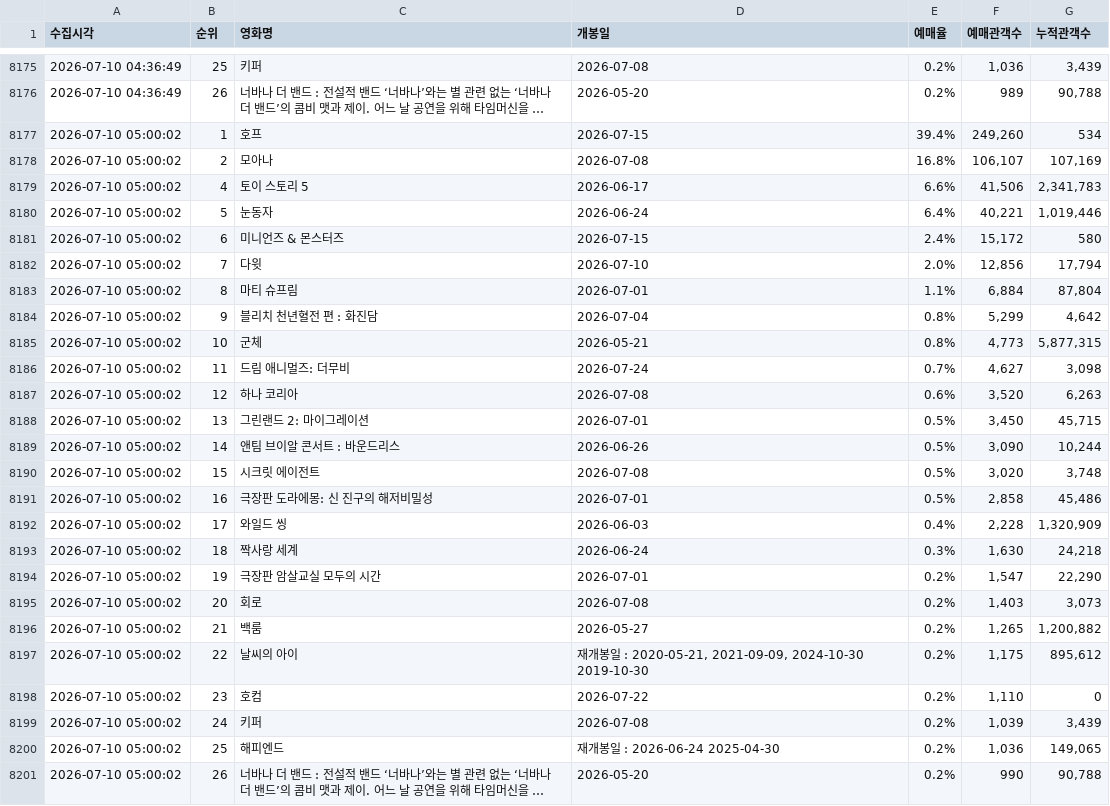
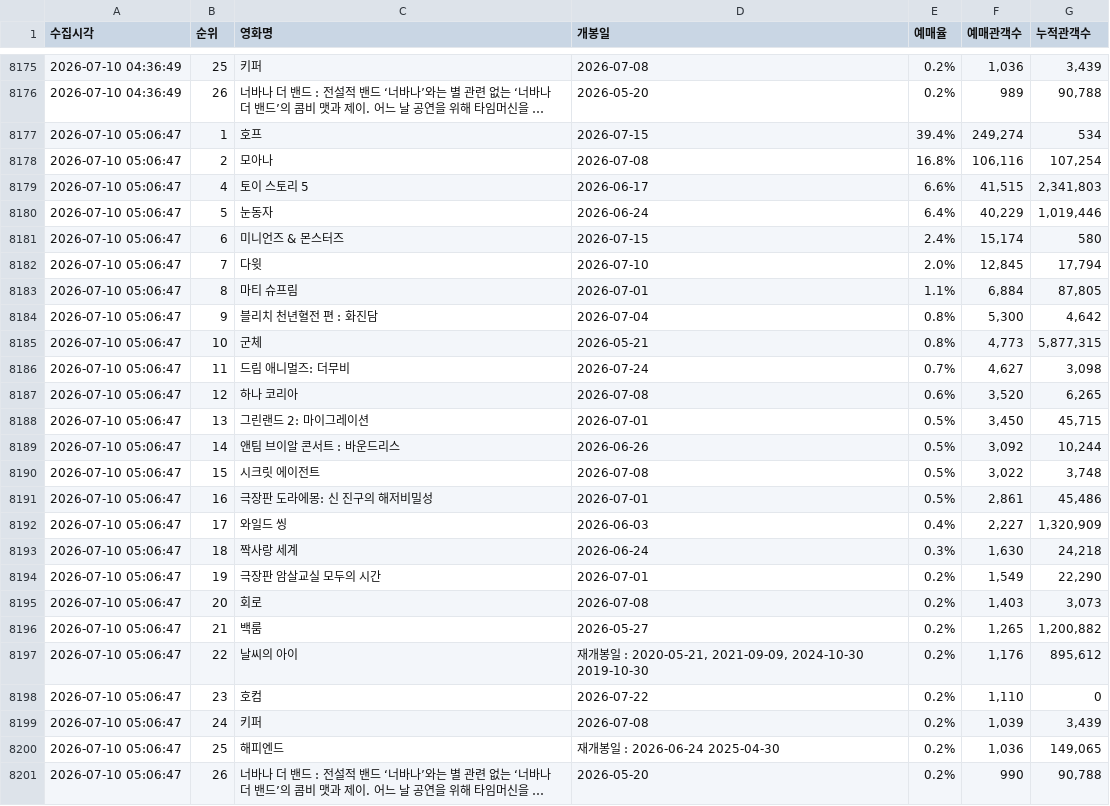
Before and after one commit to jaywhyyang/greenland2, a CSV file: competitors_hourly.csv, drawn as a sheet; only a part is shown, gaps mark what is left out; long unchanged cells end in …; the diff names each change by its address in the sheet, - before the commit and + after, or states it on an @@ line.

```diff
--- a/competitors_hourly.csv
+++ b/competitors_hourly.csv
-A8177:A8201 (수집시각): 2026-07-10 05:00:02
+A8177:A8201 (수집시각): 2026-07-10 05:06:47
-F8177 (예매관객수): 249,260
+F8177 (예매관객수): 249,274
-F8178 (예매관객수): 106,107
+F8178 (예매관객수): 106,116
-G8178 (누적관객수): 107,169
+G8178 (누적관객수): 107,254
-F8179 (예매관객수): 41,506
+F8179 (예매관객수): 41,515
-G8179 (누적관객수): 2,341,783
+G8179 (누적관객수): 2,341,803
-F8180 (예매관객수): 40,221
+F8180 (예매관객수): 40,229
-F8181 (예매관객수): 15,172
+F8181 (예매관객수): 15,174
-F8182 (예매관객수): 12,856
+F8182 (예매관객수): 12,845
-G8183 (누적관객수): 87,804
+G8183 (누적관객수): 87,805
-F8184 (예매관객수): 5,299
+F8184 (예매관객수): 5,300
-G8187 (누적관객수): 6,263
+G8187 (누적관객수): 6,265
-F8189 (예매관객수): 3,090
+F8189 (예매관객수): 3,092
-F8190 (예매관객수): 3,020
+F8190 (예매관객수): 3,022
-F8191 (예매관객수): 2,858
+F8191 (예매관객수): 2,861
-F8192 (예매관객수): 2,228
+F8192 (예매관객수): 2,227
-F8194 (예매관객수): 1,547
+F8194 (예매관객수): 1,549
-F8197 (예매관객수): 1,175
+F8197 (예매관객수): 1,176
```
Also changed, not shown: greenland2_hourly.csv, 3 other files.
